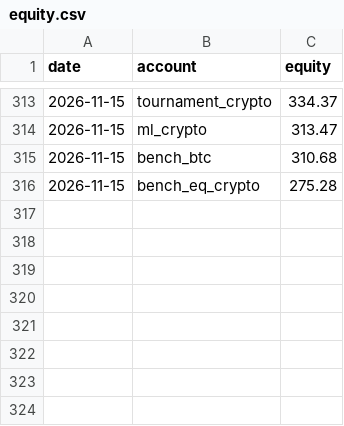
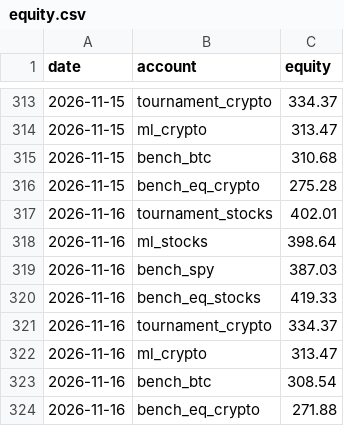
Before and after one commit to poollaaneesh-rgb/paper-trader, a CSV file: results/live/equity.csv, drawn as a sheet; only a part is shown, gaps mark what is left out; the diff names each change by its address in the sheet, - before the commit and + after, or states it on an @@ line.

```diff
--- a/results/live/equity.csv
+++ b/results/live/equity.csv
+row 317: 2026-11-16 | tournament_stocks | 402.01
+row 318: 2026-11-16 | ml_stocks | 398.64
+row 319: 2026-11-16 | bench_spy | 387.03
+row 320: 2026-11-16 | bench_eq_stocks | 419.33
+row 321: 2026-11-16 | tournament_crypto | 334.37
+row 322: 2026-11-16 | ml_crypto | 313.47
+row 323: 2026-11-16 | bench_btc | 308.54
+row 324: 2026-11-16 | bench_eq_crypto | 271.88
```
Also changed, not shown: results/live/decisions.csv, results/live/prices_crypto.csv, 5 other files.
